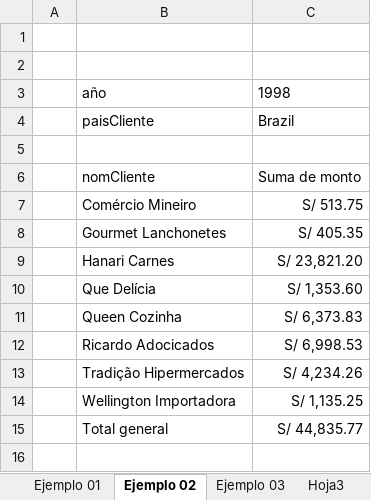
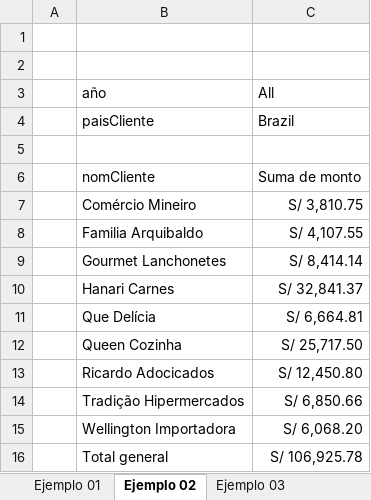
Before and after one commit to gcoronelc/CEPSUNI-SQL4-57369, an Excel workbook: Unidad04/EjemplosNorthwindDM.xlsx, sheet Ejemplo 02, drawn as a sheet; values as stored, in another font and other column widths than the file's, no borders; charts and pictures not drawn; addresses are those after the commit; the diff names each change by its address in the sheet, - before the commit and + after, or states it on an @@ line.

```diff
--- a/Unidad04/EjemplosNorthwindDM.xlsx (sheet Ejemplo 02)
+++ b/Unidad04/EjemplosNorthwindDM.xlsx (sheet Ejemplo 02)
-sheet tab: Hoja3
-C3: 1998
+C3: All
-C7: S/ 513.75
+C7: S/ 3,810.75
+row 8:  | Familia Arquibaldo | S/ 4,107.55
-C9: S/ 405.35
+C9: S/ 8,414.14
-C10: S/ 23,821.20
+C10: S/ 32,841.37
-C11: S/ 1,353.60
+C11: S/ 6,664.81
-C12: S/ 6,373.83
+C12: S/ 25,717.50
-C13: S/ 6,998.53
+C13: S/ 12,450.80
-C14: S/ 4,234.26
+C14: S/ 6,850.66
-C15: S/ 1,135.25
+C15: S/ 6,068.20
-C16: S/ 44,835.77
+C16: S/ 106,925.78
```
Also changed, not shown: sheet Ejemplo 01, sheet Ejemplo 03, other sheet tabs, charts or pictures, Unidad04/EjemplosCUBONorthwind.xlsx, 1 other file.
